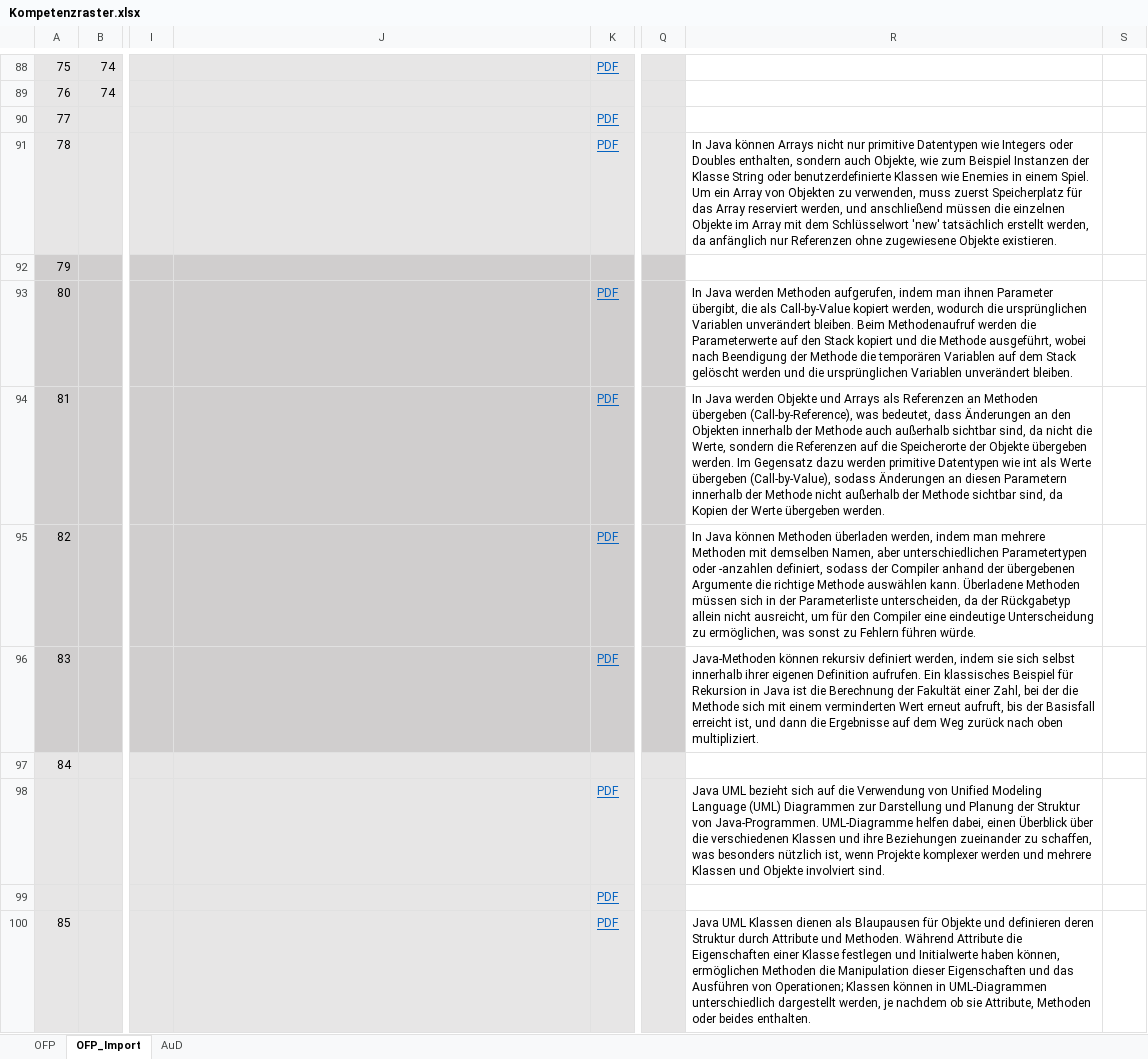
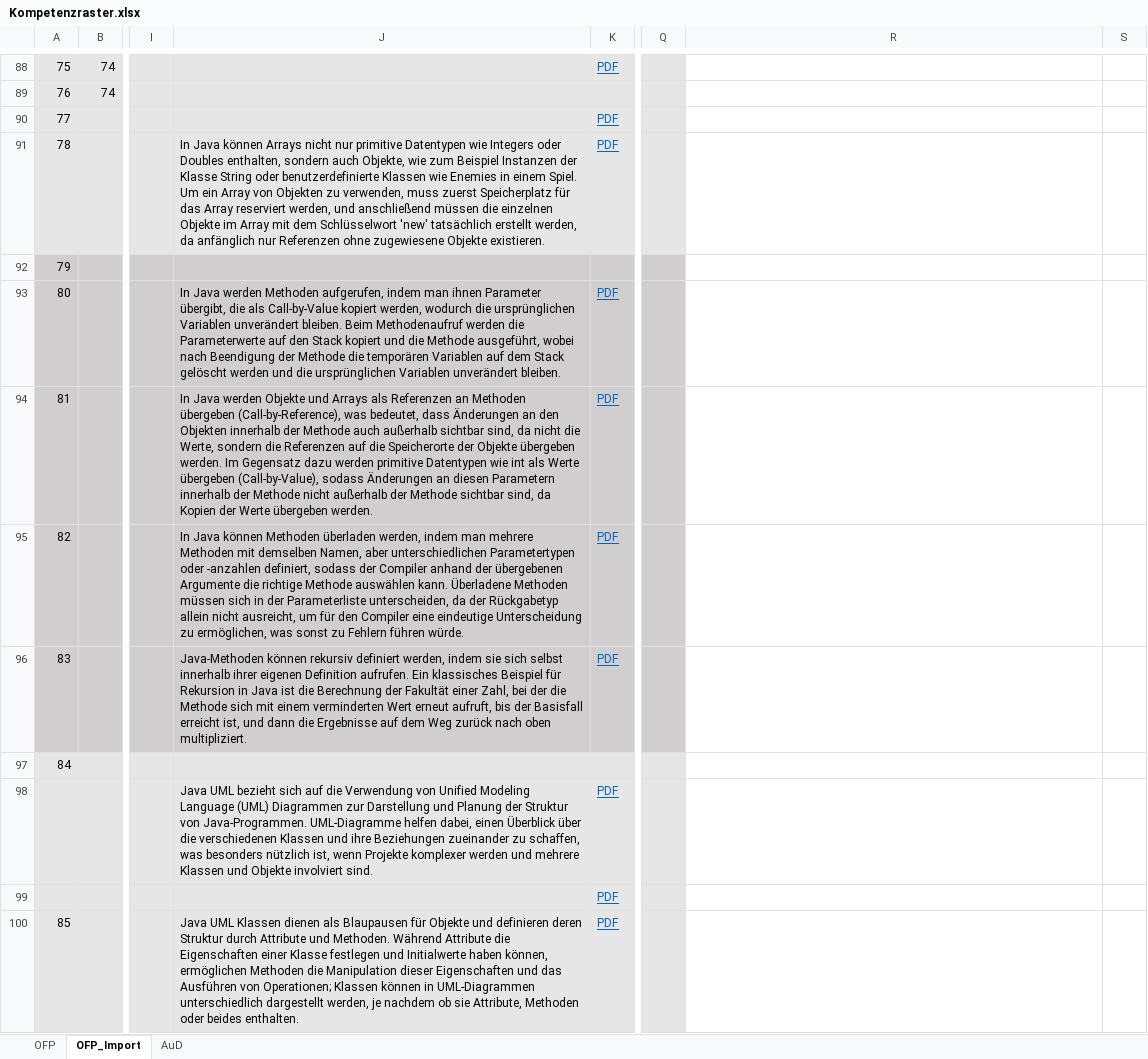
Before and after one commit to Timk46/ProTraHelper, an Excel workbook: server_nestjs/src/storage/Kompetenzraster.xlsx, sheet OFP_Import, drawn as a sheet; only a part is shown, gaps mark what is left out; values as stored, in another font and other column widths than the file's, no borders; the diff covers the shown part only; the diff names each change by its address in the sheet, - before the commit and + after, or states it on an @@ line.

```diff
--- a/server_nestjs/src/storage/Kompetenzraster.xlsx (sheet OFP_Import)
+++ b/server_nestjs/src/storage/Kompetenzraster.xlsx (sheet OFP_Import)
-J91: (empty)
+J91: In Java können Arrays nicht nur primitive Datentypen wie Integers oder Doubles enthalten, sondern auch Objekte, wie zum Beispiel Instanzen der Klasse String oder benutzerdefinierte Klassen wie Enemies in einem Spiel. Um ein Array von Objekten zu verwenden, muss zuerst Speicherplatz für das Array reserviert werden, und anschließend müssen die einzelnen Objekte im Array mit dem Schlüsselwort 'new' tatsächlich erstellt werden, da anfänglich nur Referenzen ohne zugewiesene Objekte existieren.
-R91: In Java können Arrays nicht nur primitive Datentypen wie Integers oder Doubles enthalten, sondern auch Objekte, wie zum Beispiel Instanzen der Klasse String oder benutzerdefinierte Klassen wie Enemies in einem Spiel. Um ein Array von Objekten zu verwenden, muss zuerst Speicherplatz für das Array reserviert werden, und anschließend müssen die einzelnen Objekte im Array mit dem Schlüsselwort 'new' tatsächlich erstellt werden, da anfänglich nur Referenzen ohne zugewiesene Objekte existieren.
+R91: (empty)
-J93: (empty)
+J93: In Java werden Methoden aufgerufen, indem man ihnen Parameter übergibt, die als Call-by-Value kopiert werden, wodurch die ursprünglichen Variablen unverändert bleiben. Beim Methodenaufruf werden die Parameterwerte auf den Stack kopiert und die Methode ausgeführt, wobei nach Beendigung der Methode die temporären Variablen auf dem Stack gelöscht werden und die ursprünglichen Variablen unverändert bleiben.
-R93: In Java werden Methoden aufgerufen, indem man ihnen Parameter übergibt, die als Call-by-Value kopiert werden, wodurch die ursprünglichen Variablen unverändert bleiben. Beim Methodenaufruf werden die Parameterwerte auf den Stack kopiert und die Methode ausgeführt, wobei nach Beendigung der Methode die temporären Variablen auf dem Stack gelöscht werden und die ursprünglichen Variablen unverändert bleiben.
+R93: (empty)
-J94: (empty)
+J94: In Java werden Objekte und Arrays als Referenzen an Methoden übergeben (Call-by-Reference), was bedeutet, dass Änderungen an den Objekten innerhalb der Methode auch außerhalb sichtbar sind, da nicht die Werte, sondern die Referenzen auf die Speicherorte der Objekte übergeben werden. Im Gegensatz dazu werden primitive Datentypen wie int als Werte übergeben (Call-by-Value), sodass Änderungen an diesen Parametern innerhalb der Methode nicht außerhalb der Methode sichtbar sind, da Kopien der Werte übergeben werden.
-R94: In Java werden Objekte und Arrays als Referenzen an Methoden übergeben (Call-by-Reference), was bedeutet, dass Änderungen an den Objekten innerhalb der Methode auch außerhalb sichtbar sind, da nicht die Werte, sondern die Referenzen auf die Speicherorte der Objekte übergeben werden. Im Gegensatz dazu werden primitive Datentypen wie int als Werte übergeben (Call-by-Value), sodass Änderungen an diesen Parametern innerhalb der Methode nicht außerhalb der Methode sichtbar sind, da Kopien der Werte übergeben werden.
+R94: (empty)
-J95: (empty)
+J95: In Java können Methoden überladen werden, indem man mehrere Methoden mit demselben Namen, aber unterschiedlichen Parametertypen oder -anzahlen definiert, sodass der Compiler anhand der übergebenen Argumente die richtige Methode auswählen kann. Überladene Methoden müssen sich in der Parameterliste unterscheiden, da der Rückgabetyp allein nicht ausreicht, um für den Compiler eine eindeutige Unterscheidung zu ermöglichen, was sonst zu Fehlern führen würde.
-R95: In Java können Methoden überladen werden, indem man mehrere Methoden mit demselben Namen, aber unterschiedlichen Parametertypen oder -anzahlen definiert, sodass der Compiler anhand der übergebenen Argumente die richtige Methode auswählen kann. Überladene Methoden müssen sich in der Parameterliste unterscheiden, da der Rückgabetyp allein nicht ausreicht, um für den Compiler eine eindeutige Unterscheidung zu ermöglichen, was sonst zu Fehlern führen würde.
+R95: (empty)
-J96: (empty)
+J96: Java-Methoden können rekursiv definiert werden, indem sie sich selbst innerhalb ihrer eigenen Definition aufrufen. Ein klassisches Beispiel für Rekursion in Java ist die Berechnung der Fakultät einer Zahl, bei der die Methode sich mit einem verminderten Wert erneut aufruft, bis der Basisfall erreicht ist, und dann die Ergebnisse auf dem Weg zurück nach oben multipliziert.
-R96: Java-Methoden können rekursiv definiert werden, indem sie sich selbst innerhalb ihrer eigenen Definition aufrufen. Ein klassisches Beispiel für Rekursion in Java ist die Berechnung der Fakultät einer Zahl, bei der die Methode sich mit einem verminderten Wert erneut aufruft, bis der Basisfall erreicht ist, und dann die Ergebnisse auf dem Weg zurück nach oben multipliziert.
+R96: (empty)
-J98: (empty)
+J98: Java UML bezieht sich auf die Verwendung von Unified Modeling Language (UML) Diagrammen zur Darstellung und Planung der Struktur von Java-Programmen. UML-Diagramme helfen dabei, einen Überblick über die verschiedenen Klassen und ihre Beziehungen zueinander zu schaffen, was besonders nützlich ist, wenn Projekte komplexer werden und mehrere Klassen und Objekte involviert sind.
-R98: Java UML bezieht sich auf die Verwendung von Unified Modeling Language (UML) Diagrammen zur Darstellung und Planung der Struktur von Java-Programmen. UML-Diagramme helfen dabei, einen Überblick über die verschiedenen Klassen und ihre Beziehungen zueinander zu schaffen, was besonders nützlich ist, wenn Projekte komplexer werden und mehrere Klassen und Objekte involviert sind.
+R98: (empty)
-J100: (empty)
+J100: Java UML Klassen dienen als Blaupausen für Objekte und definieren deren Struktur durch Attribute und Methoden. Während Attribute die Eigenschaften einer Klasse festlegen und Initialwerte haben können, ermöglichen Methoden die Manipulation dieser Eigenschaften und das Ausführen von Operationen; Klassen können in UML-Diagrammen unterschiedlich dargestellt werden, je nachdem ob sie Attribute, Methoden oder beides enthalten.
-R100: Java UML Klassen dienen als Blaupausen für Objekte und definieren deren Struktur durch Attribute und Methoden. Während Attribute die Eigenschaften einer Klasse festlegen und Initialwerte haben können, ermöglichen Methoden die Manipulation dieser Eigenschaften und das Ausführen von Operationen; Klassen können in UML-Diagrammen unterschiedlich dargestellt werden, je nachdem ob sie Attribute, Methoden oder beides enthalten.
+R100: (empty)
```
Also changed, not shown: 126 edited cells elsewhere in this sheet, 6 other files.
